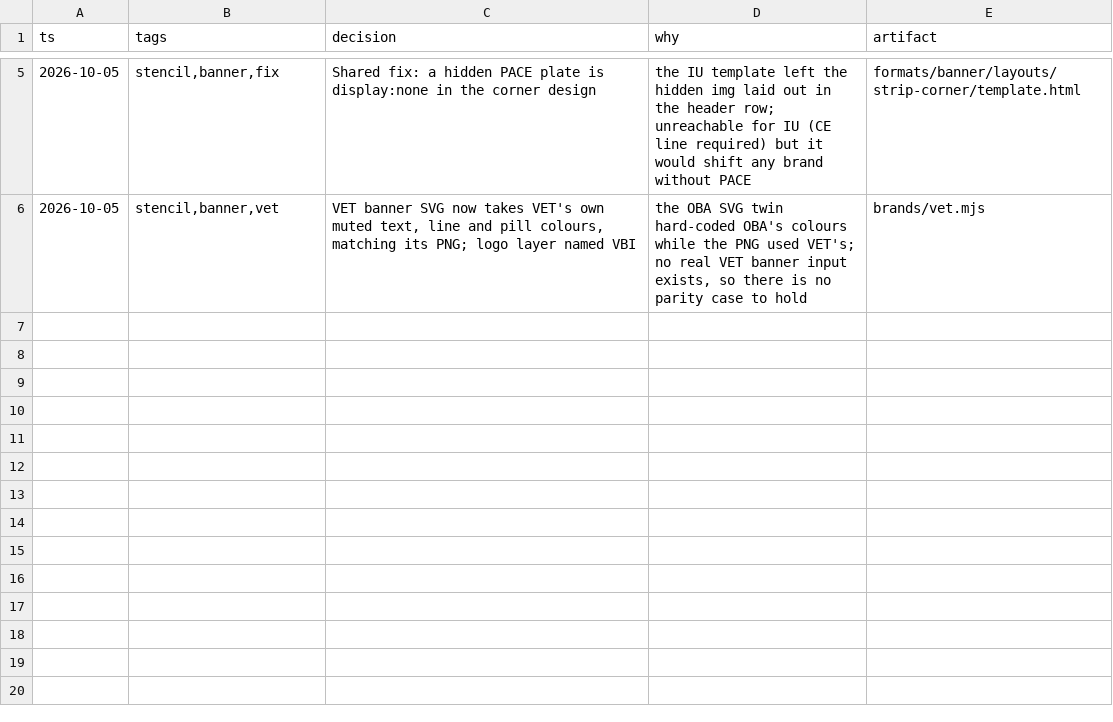
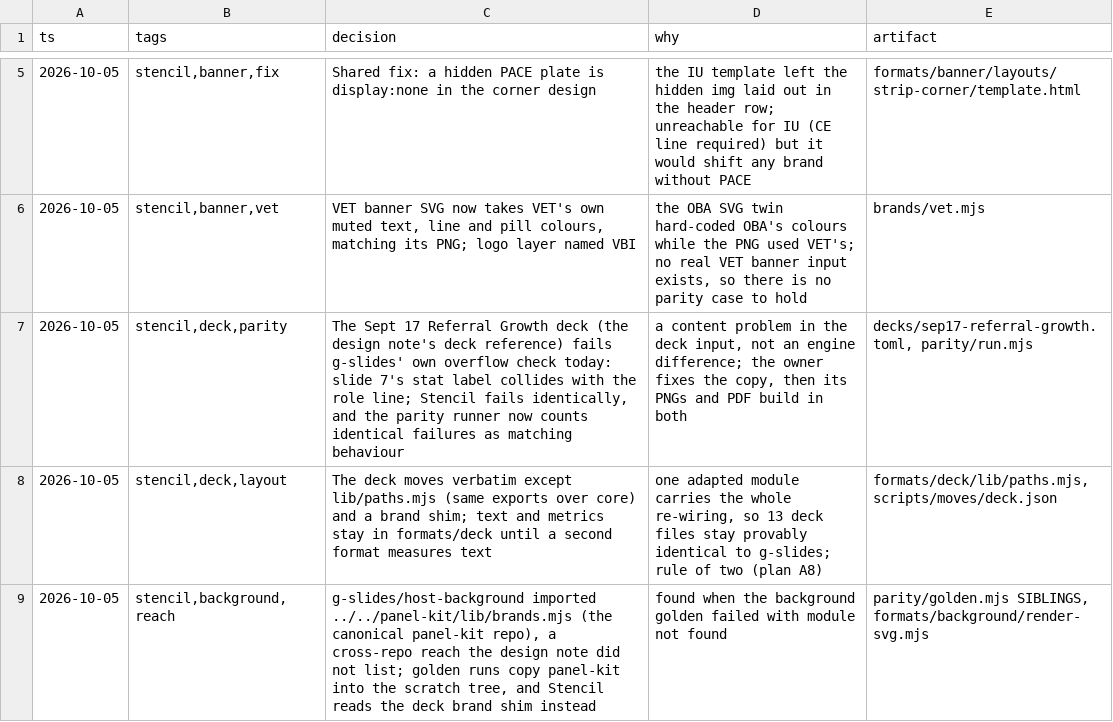
Before and after one commit to Dakkshin/stencil, a TSV file: .d/decisions.tsv, drawn as a sheet; only a part is shown, gaps mark what is left out.

```diff
--- a/.d/decisions.tsv
+++ b/.d/decisions.tsv
@@ -6 +6,4 @@ ts	tags	decision	why	artifact
 2026-10-05	stencil,banner,vet	VET banner SVG now takes VET's own muted text, line and pill colours, matching its PNG; logo layer named VBI	the OBA SVG twin hard-coded OBA's colours while the PNG used VET's; no real VET banner input exists, so there is no parity case to hold	brands/vet.mjs
+2026-10-05	stencil,deck,parity	The Sept 17 Referral Growth deck (the design note's deck reference) fails g-slides' own overflow check today: slide 7's stat label collides with the role line; Stencil fails identically, and the parity runner now counts identical failures as matching behaviour	a content problem in the deck input, not an engine difference; the owner fixes the copy, then its PNGs and PDF build in both	decks/sep17-referral-growth.toml, parity/run.mjs
+2026-10-05	stencil,deck,layout	The deck moves verbatim except lib/paths.mjs (same exports over core) and a brand shim; text and metrics stay in formats/deck until a second format measures text	one adapted module carries the whole re-wiring, so 13 deck files stay provably identical to g-slides; rule of two (plan A8)	formats/deck/lib/paths.mjs, scripts/moves/deck.json
+2026-10-05	stencil,background,reach	g-slides/host-background imported ../../panel-kit/lib/brands.mjs (the canonical panel-kit repo), a cross-repo reach the design note did not list; golden runs copy panel-kit into the scratch tree, and Stencil reads the deck brand shim instead	found when the background golden failed with module not found	parity/golden.mjs SIBLINGS, formats/background/render-svg.mjs
```
Also changed, not shown: 30 other files.
